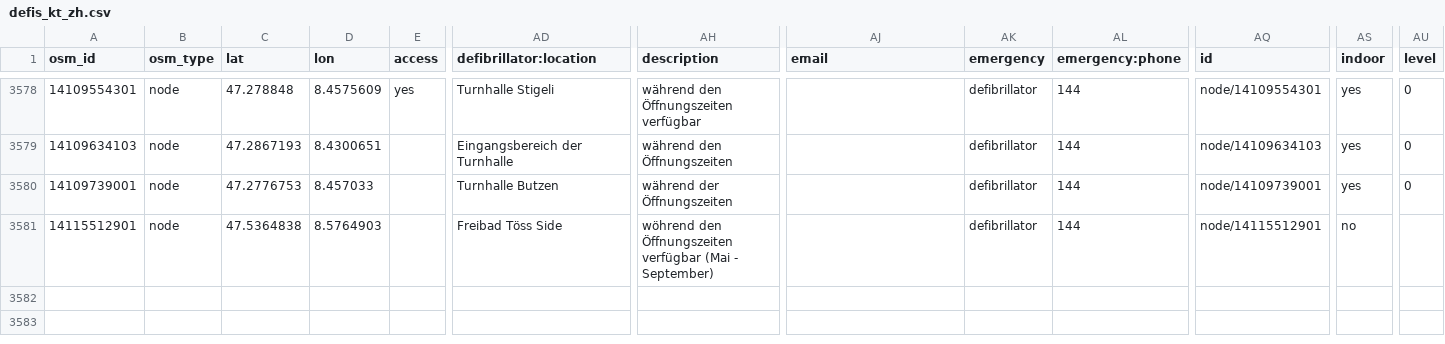
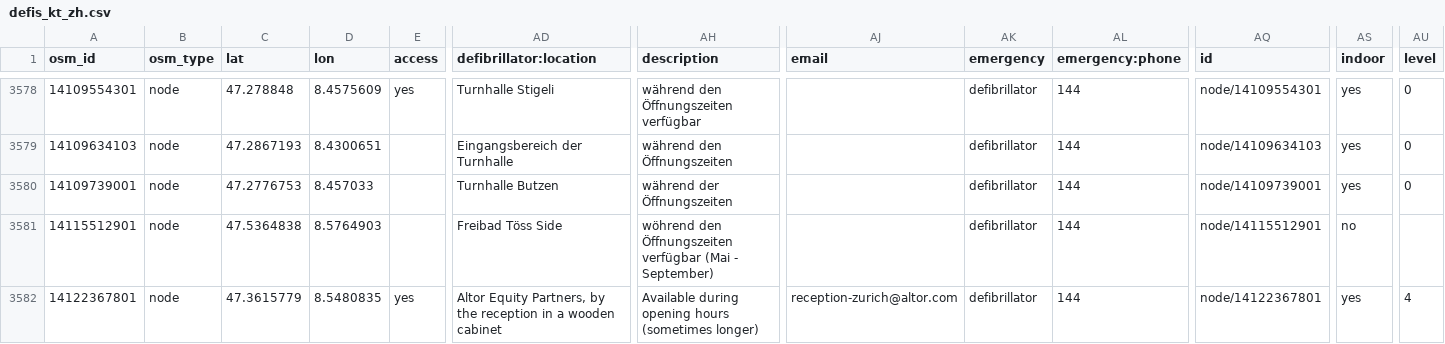
Before and after one commit to defikarte/defi_data, a CSV file: data/csv/defis_kt_zh.csv, drawn as a sheet; only a part is shown, gaps mark what is left out; rows hold the shown columns only; the diff names each change by its address in the sheet, - before the commit and + after, or states it on an @@ line.

```diff
--- a/data/csv/defis_kt_zh.csv
+++ b/data/csv/defis_kt_zh.csv
+row 3582: 14122367801 | node | 47.3615779 | 8.5480835 | yes | Altor Equity Partners, by the reception in a wooden cabinet | Available during opening hours (sometimes longer) | reception-zurich@altor.com | defibrillator | 144 | node/14122367801 | yes | 4
```
Also changed, not shown: data/csv/defis_dispo_basel.csv, data/csv/defis_kt_bs.csv, 6 other files.
